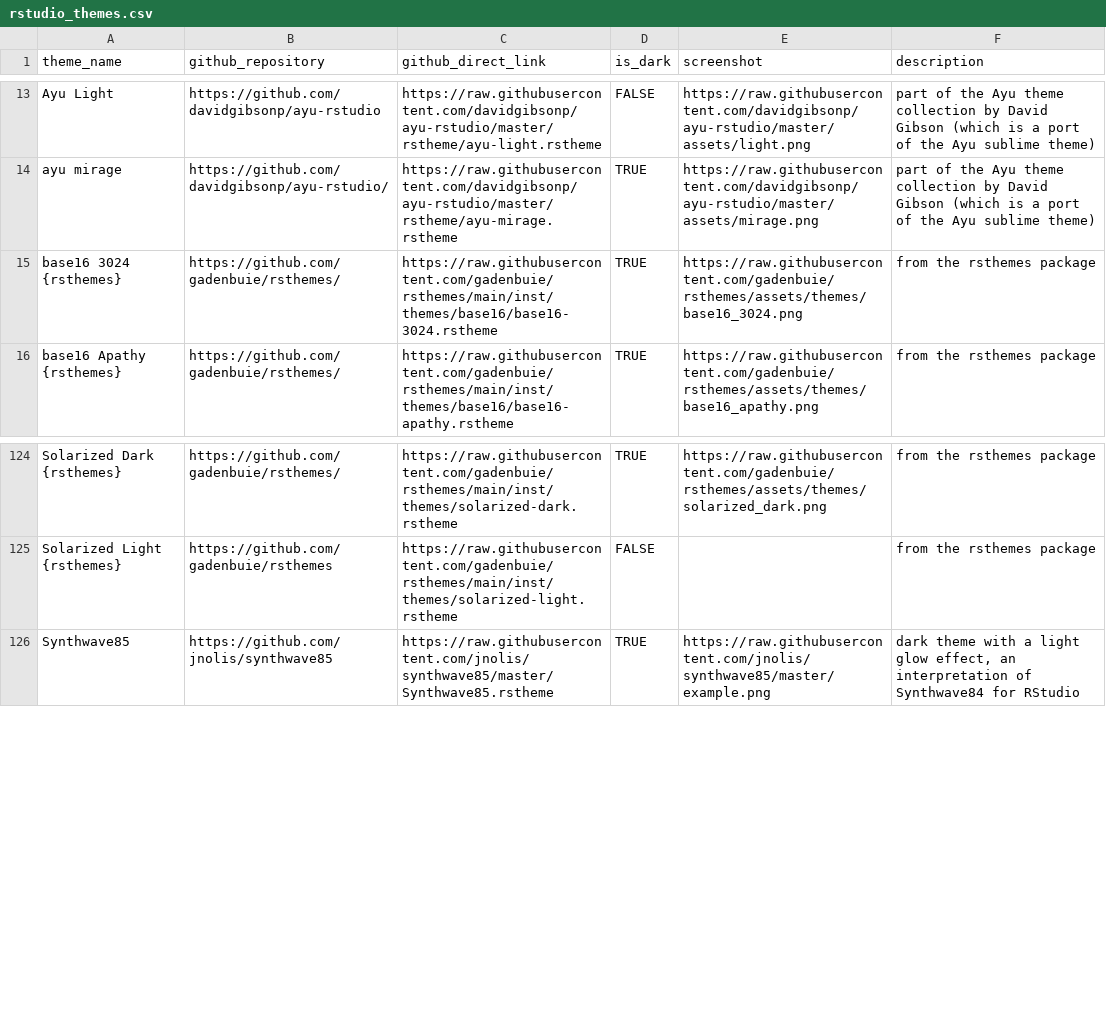
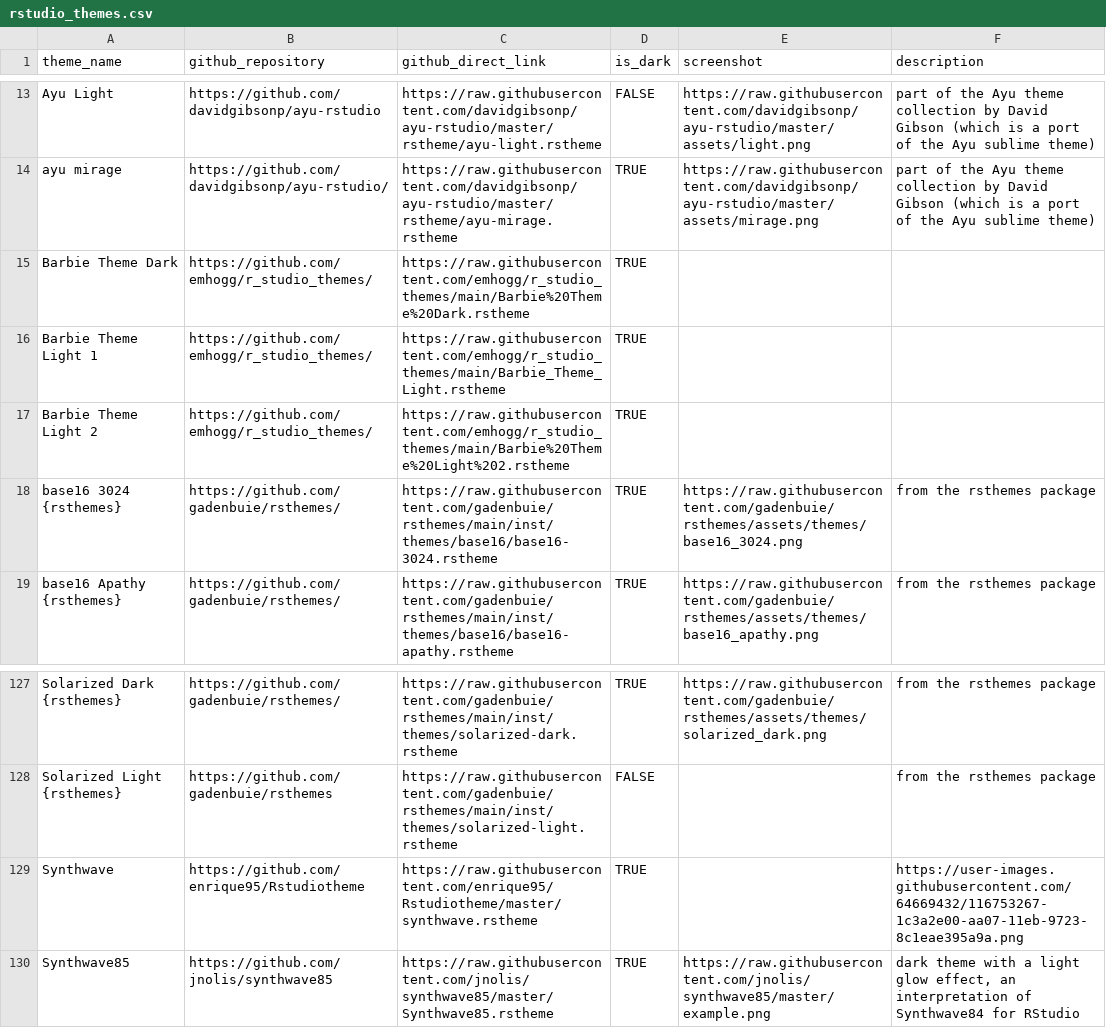
Before and after one commit to max-alletsee/rstudio-themes, a CSV file: data-raw/rstudio_themes.csv, drawn as a sheet; only a part is shown, gaps mark what is left out.

Commit message:
Adding Synthwave and 3 Barbie themes
plus some small fixes in build infrastructure, still WIP

```diff
--- a/data-raw/rstudio_themes.csv
+++ b/data-raw/rstudio_themes.csv
@@ -14,2 +14,5 @@
 "ayu mirage","https://github.com/davidgibsonp/ayu-rstudio/","https://raw.githubusercontent.com/davidgibsonp/ayu-rstudio/master/rstheme/ayu-mirage.rstheme",TRUE,"https://raw.githubusercontent.com/davidgibsonp/ayu-rstudio/master/assets/mirage.png","part of the Ayu theme collection by David Gibson (which is a port of the Ayu sublime theme)"
+"Barbie Theme Dark","https://github.com/emhogg/r_studio_themes/","https://raw.githubusercontent.com/emhogg/r_studio_themes/main/Barbie%20Theme%20Dark.rstheme",TRUE,"",""
+"Barbie Theme Light 1","https://github.com/emhogg/r_studio_themes/","https://raw.githubusercontent.com/emhogg/r_studio_themes/main/Barbie_Theme_Light.rstheme",TRUE,"",""
+"Barbie Theme Light 2","https://github.com/emhogg/r_studio_themes/","https://raw.githubusercontent.com/emhogg/r_studio_themes/main/Barbie%20Theme%20Light%202.rstheme",TRUE,"",""
 "base16 3024 {rsthemes}","https://github.com/gadenbuie/rsthemes/","https://raw.githubusercontent.com/gadenbuie/rsthemes/main/inst/themes/base16/base16-3024.rstheme",TRUE,"https://raw.githubusercontent.com/gadenbuie/rsthemes/assets/themes/base16_3024.png","from the rsthemes package"
@@ -125,2 +128,3 @@
 "Solarized Light {rsthemes}","https://github.com/gadenbuie/rsthemes","https://raw.githubusercontent.com/gadenbuie/rsthemes/main/inst/themes/solarized-light.rstheme",FALSE,"","from the rsthemes package"
+"Synthwave","https://github.com/enrique95/Rstudiotheme","https://raw.githubusercontent.com/enrique95/Rstudiotheme/master/synthwave.rstheme",TRUE,"","https://user-images.githubusercontent.com/64669432/116753267-1c3a2e00-aa07-11eb-9723-8c1eae395a9a.png"
 "Synthwave85","https://github.com/jnolis/synthwave85","https://raw.githubusercontent.com/jnolis/synthwave85/master/Synthwave85.rstheme",TRUE,"https://raw.githubusercontent.com/jnolis/synthwave85/master/example.png","dark theme with a light glow effect, an interpretation of Synthwave84 for RStudio"
```
Also changed, not shown: 8 other files.
